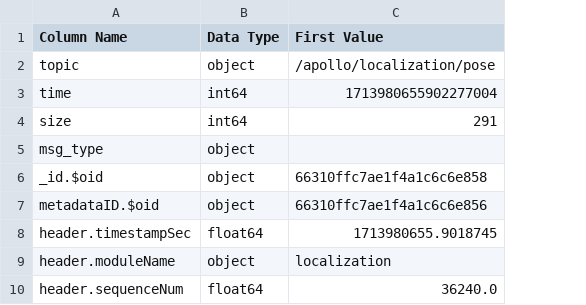
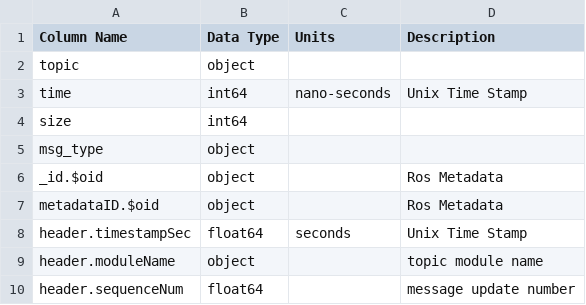
Before and after one commit to OUIDEAS/ADS_Documentation_Data, a CSV file: csv-files/.apollo.localization.pose.csv, drawn as a sheet; only a part is shown; removed rows and columns are numbered as before the commit, all else as after; the diff names each change by its address in the sheet, - before the commit and + after, or states it on an @@ line.

Commit message:
updated pose topic data

```diff
--- a/csv-files/.apollo.localization.pose.csv
+++ b/csv-files/.apollo.localization.pose.csv
-column C (First Value), rows 2-10: /apollo/localization/pose | 1713980655902277004 | 291 |  | 66310ffc7ae1f4a1c6c6e858 | 66310ffc7ae1f4a1c6c6e856 | 1713980655.9018745 | localization | 36240.0
+column C (Units), rows 3-8: nano-seconds |  |  |  |  | seconds
+column D (Description), rows 3-10: Unix Time Stamp |  |  | Ros Metadata | Ros Metadata | Unix Time Stamp | topic module name | message update number
```
